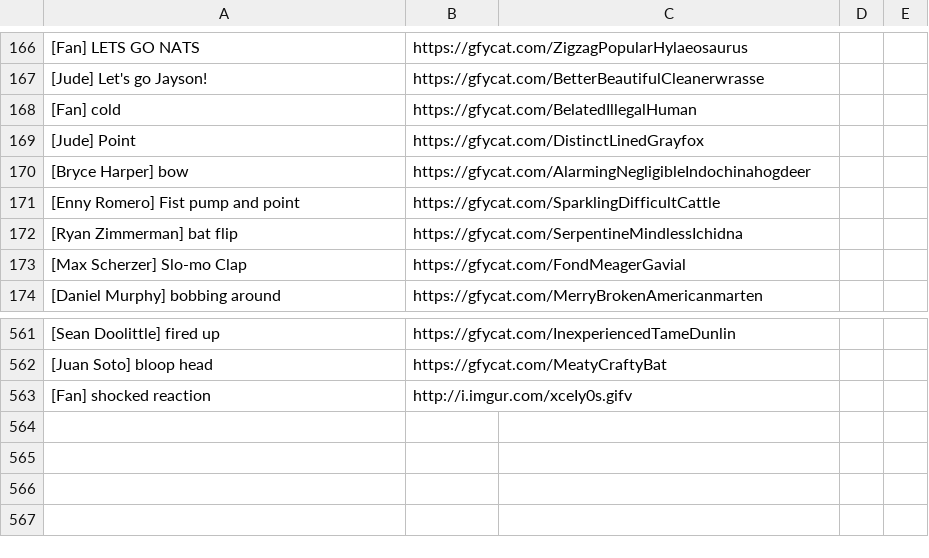
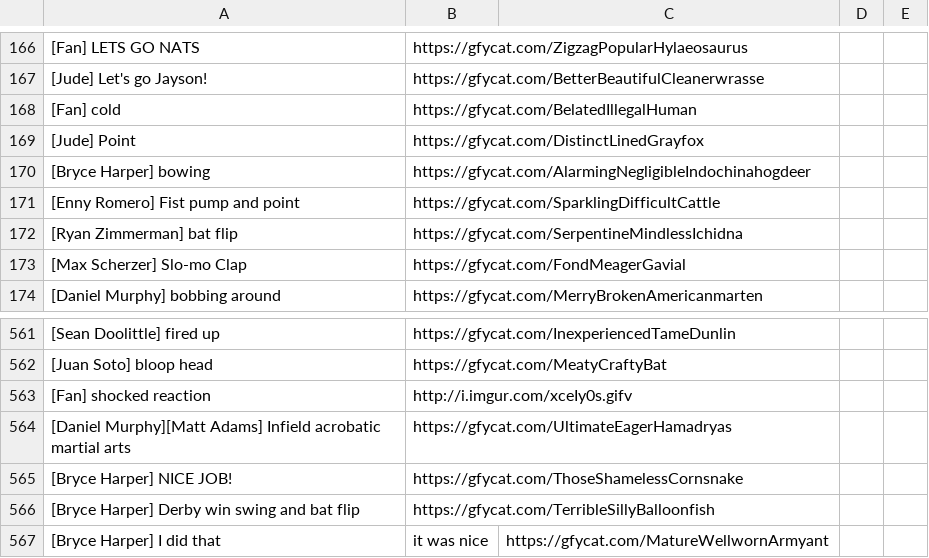
Before and after one commit to efitz11/natsgifbot, a CSV file: postlist.csv, drawn as a sheet; only a part is shown, gaps mark what is left out; the diff names each change by its address in the sheet, - before the commit and + after, or states it on an @@ line.

Commit message:
new gifs

```diff
--- a/postlist.csv
+++ b/postlist.csv
-A170: [Bryce Harper] bow
+A170: [Bryce Harper] bowing
+row 564: [Daniel Murphy][Matt Adams] Infield acrobatic martial arts | https://gfycat.com/UltimateEagerHamadryas
+row 565: [Bryce Harper] NICE JOB! | https://gfycat.com/ThoseShamelessCornsnake
+row 566: [Bryce Harper] Derby win swing and bat flip | https://gfycat.com/TerribleSillyBalloonfish
+row 567: [Bryce Harper] I did that | it was nice | https://gfycat.com/MatureWellwornArmyant
```
